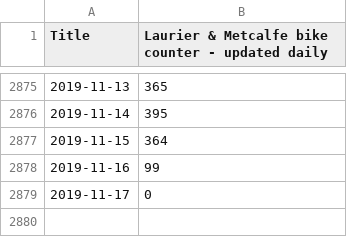
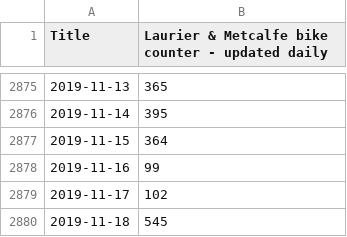
Before and after one commit to YaroShkvorets/ottbike-counters, a CSV file: laurier.csv, drawn as a sheet; only a part is shown, gaps mark what is left out.

Commit message:
Updated data files

```diff
--- a/laurier.csv
+++ b/laurier.csv
@@ -2878,2 +2878,3 @@ Title,Laurier & Metcalfe bike counter - updated daily
 2019-11-16,99
-2019-11-17,0
+2019-11-17,102
+2019-11-18,545
```
Also changed, not shown: portage.csv.
